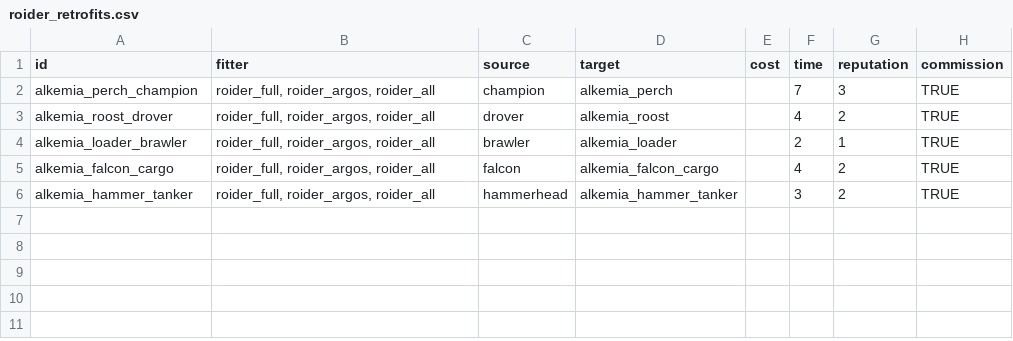
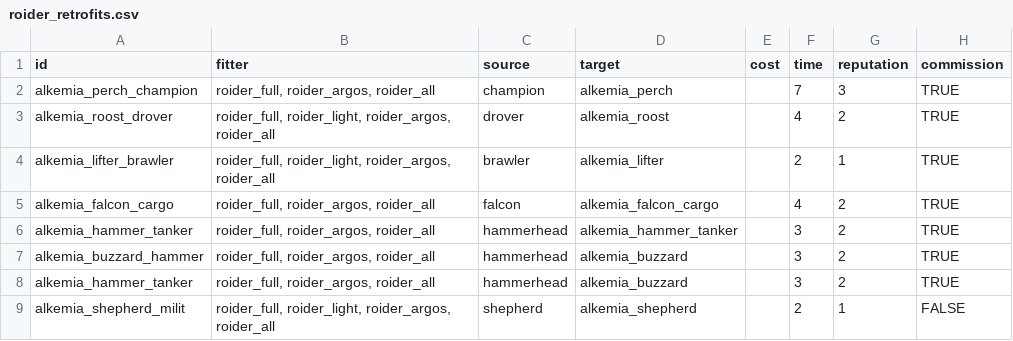
Before and after one commit to AlfredBroda/AlkemiaArmory, a CSV file: data/config/modFiles/roider_retrofits.csv, drawn as a sheet.

```diff
--- a/data/config/modFiles/roider_retrofits.csv
+++ b/data/config/modFiles/roider_retrofits.csv
@@ -2,5 +2,8 @@ id,fitter,source,target,cost,time,reputation,commission
 alkemia_perch_champion,"roider_full, roider_argos, roider_all",champion,alkemia_perch,,7,3,TRUE
-alkemia_roost_drover,"roider_full, roider_argos, roider_all",drover,alkemia_roost,,4,2,TRUE
-alkemia_loader_brawler,"roider_full, roider_argos, roider_all",brawler,alkemia_loader,,2,1,TRUE
+alkemia_roost_drover,"roider_full, roider_light, roider_argos, roider_all",drover,alkemia_roost,,4,2,TRUE
+alkemia_lifter_brawler,"roider_full, roider_light, roider_argos, roider_all",brawler,alkemia_lifter,,2,1,TRUE
 alkemia_falcon_cargo,"roider_full, roider_argos, roider_all",falcon,alkemia_falcon_cargo,,4,2,TRUE
 alkemia_hammer_tanker,"roider_full, roider_argos, roider_all",hammerhead,alkemia_hammer_tanker,,3,2,TRUE
+alkemia_buzzard_hammer,"roider_full, roider_argos, roider_all",hammerhead,alkemia_buzzard,,3,2,TRUE
+alkemia_hammer_tanker,"roider_full, roider_argos, roider_all",hammerhead,alkemia_buzzard,,3,2,TRUE
+alkemia_shepherd_milit,"roider_full, roider_light, roider_argos, roider_all",shepherd,alkemia_shepherd,,2,1,FALSE
```
Also changed, not shown: 9 other files.
